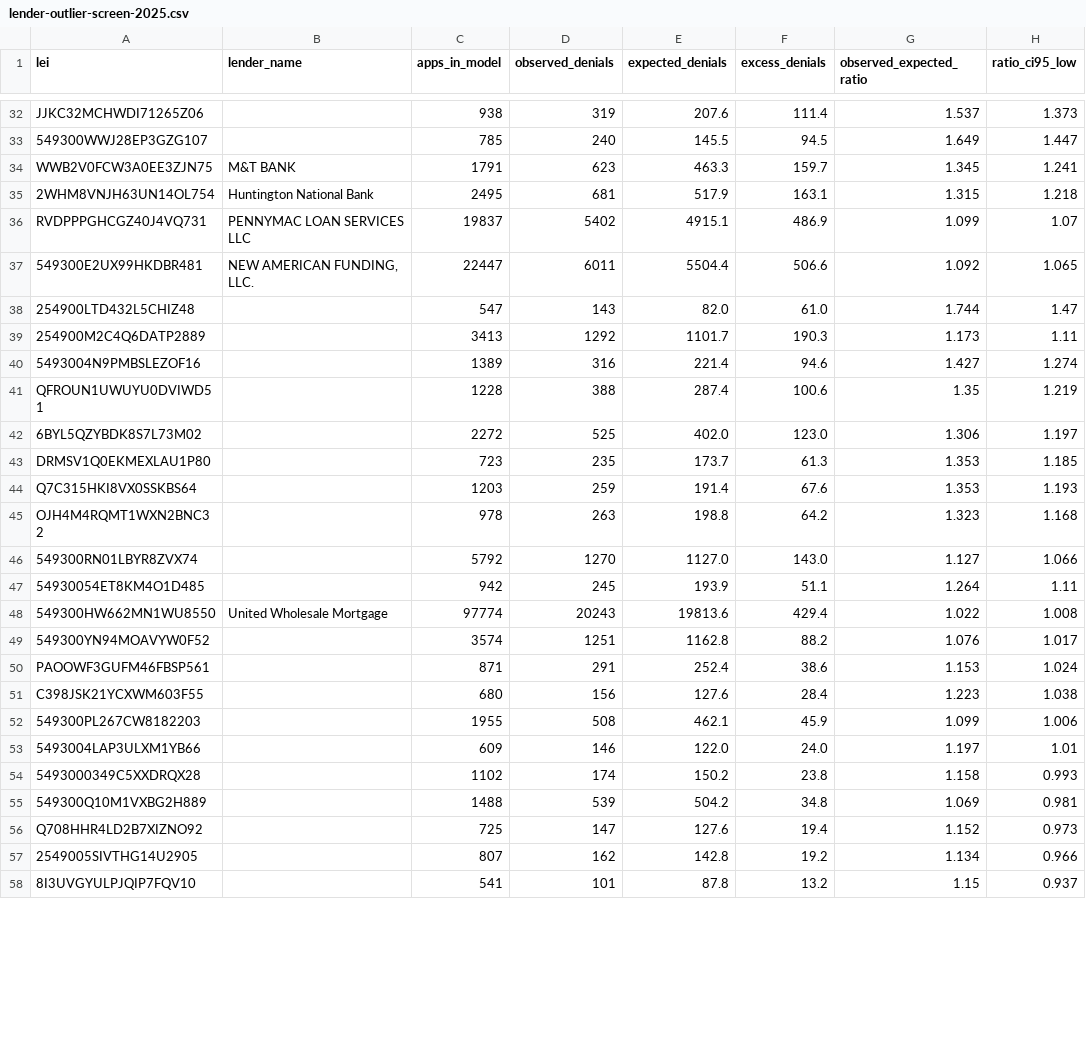
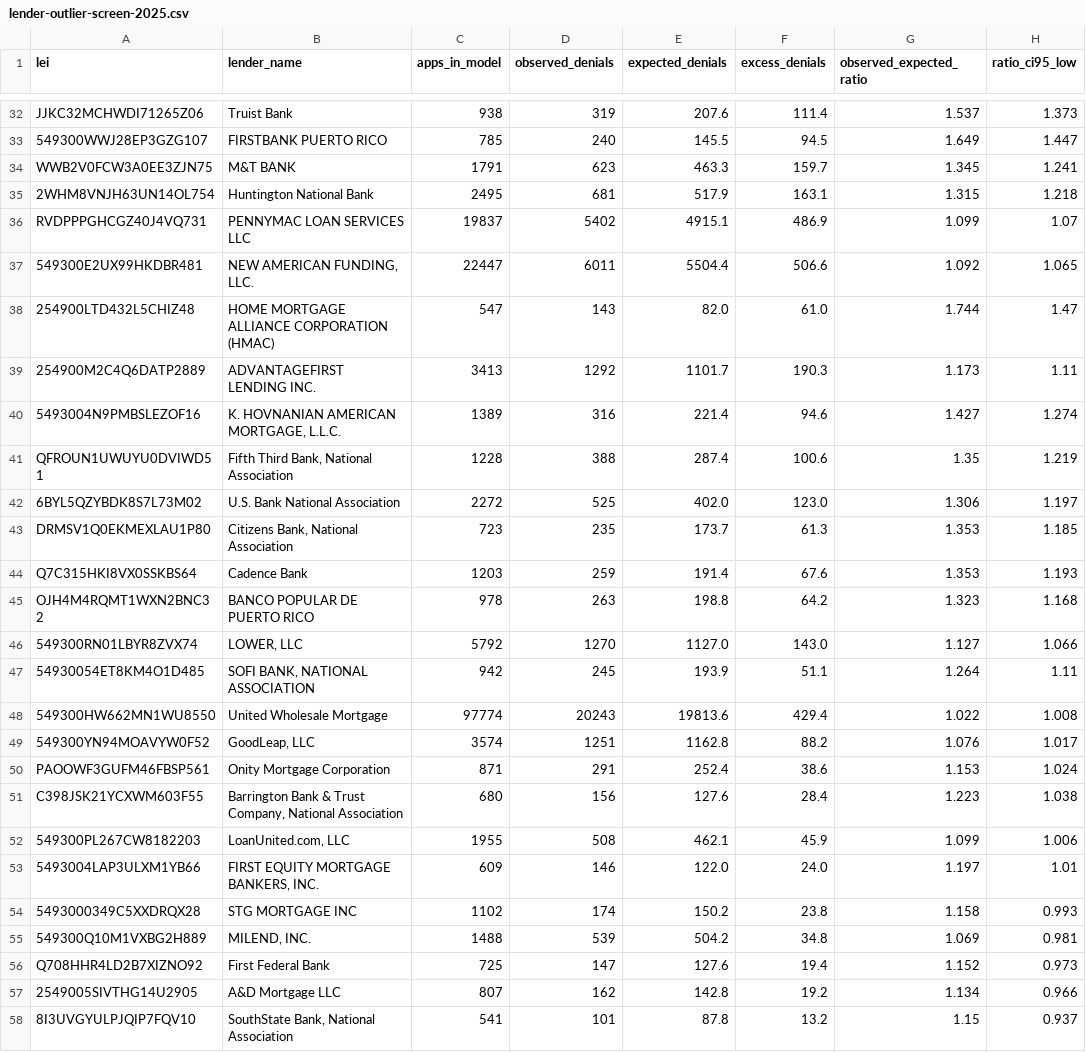
Before and after one commit to financeratecalc/financeratecalc.github.io, a CSV file: lender-outlier-screen-2025.csv, drawn as a sheet; only a part is shown, gaps mark what is left out; the diff covers the shown part only; the diff names each change by its address in the sheet, - before the commit and + after, or states it on an @@ line.

Commit message:
GLEIF: refresh legal names for screened LEIs

```diff
--- a/lender-outlier-screen-2025.csv
+++ b/lender-outlier-screen-2025.csv
-B32 (lender_name): (empty)
+B32 (lender_name): Truist Bank
-B33 (lender_name): (empty)
+B33 (lender_name): FIRSTBANK PUERTO RICO
-B38 (lender_name): (empty)
+B38 (lender_name): HOME MORTGAGE ALLIANCE CORPORATION (HMAC)
-B39 (lender_name): (empty)
+B39 (lender_name): ADVANTAGEFIRST LENDING INC.
-B40 (lender_name): (empty)
+B40 (lender_name): K. HOVNANIAN AMERICAN MORTGAGE, L.L.C.
-B41 (lender_name): (empty)
+B41 (lender_name): Fifth Third Bank, National Association
-B42 (lender_name): (empty)
+B42 (lender_name): U.S. Bank National Association
-B43 (lender_name): (empty)
+B43 (lender_name): Citizens Bank, National Association
-B44 (lender_name): (empty)
+B44 (lender_name): Cadence Bank
-B45 (lender_name): (empty)
+B45 (lender_name): BANCO POPULAR DE PUERTO RICO
-B46 (lender_name): (empty)
+B46 (lender_name): LOWER, LLC
-B47 (lender_name): (empty)
+B47 (lender_name): SOFI BANK, NATIONAL ASSOCIATION
-B49 (lender_name): (empty)
+B49 (lender_name): GoodLeap, LLC
-B50 (lender_name): (empty)
+B50 (lender_name): Onity Mortgage Corporation
-B51 (lender_name): (empty)
+B51 (lender_name): Barrington Bank & Trust Company, National Association
-B52 (lender_name): (empty)
+B52 (lender_name): LoanUnited.com, LLC
-B53 (lender_name): (empty)
+B53 (lender_name): FIRST EQUITY MORTGAGE BANKERS, INC.
-B54 (lender_name): (empty)
+B54 (lender_name): STG MORTGAGE INC
-B55 (lender_name): (empty)
+B55 (lender_name): MILEND, INC.
-B56 (lender_name): (empty)
+B56 (lender_name): First Federal Bank
-B57 (lender_name): (empty)
+B57 (lender_name): A&D Mortgage LLC
-B58 (lender_name): (empty)
+B58 (lender_name): SouthState Bank, National Association
```
Also changed, not shown: 166 edited cells elsewhere in this file, 2 other files.
